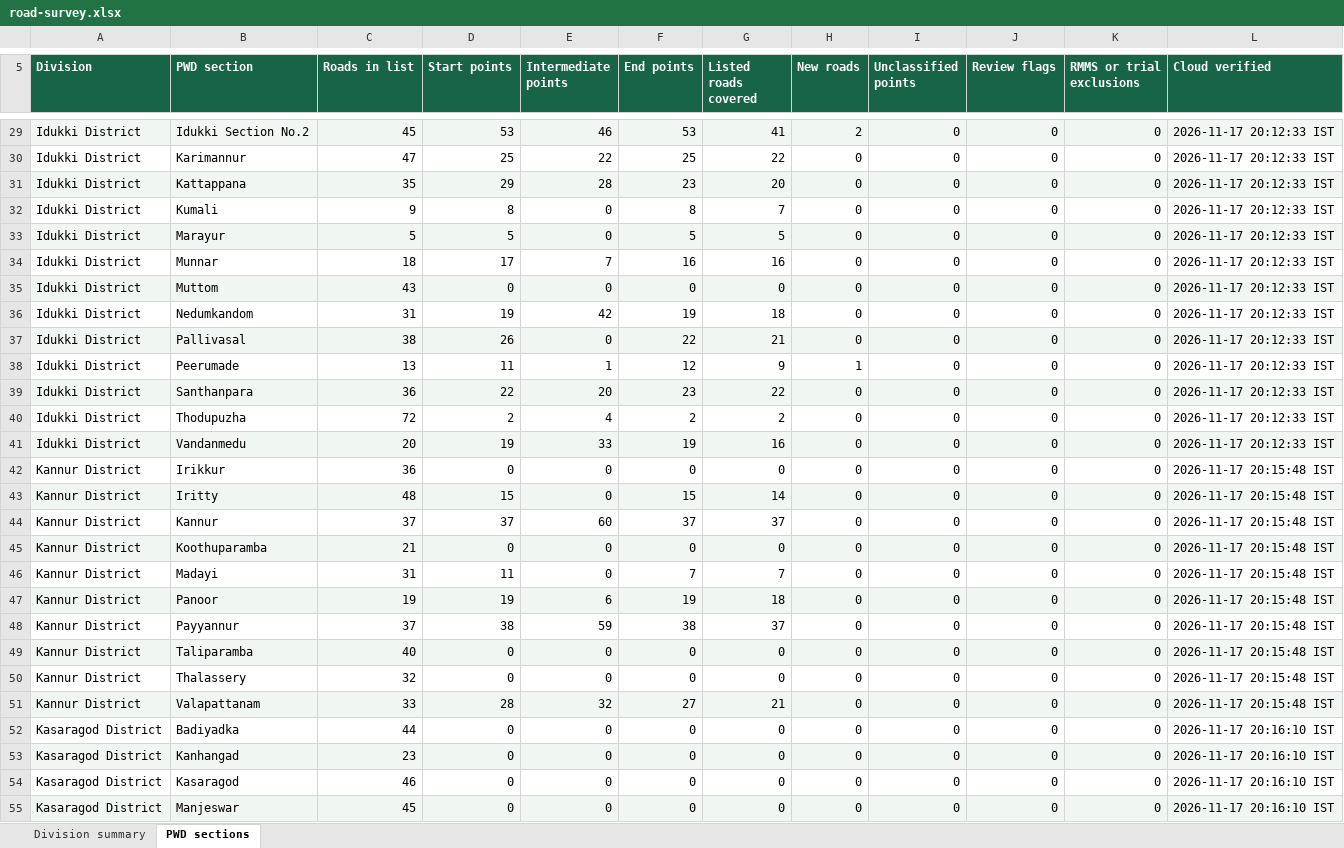
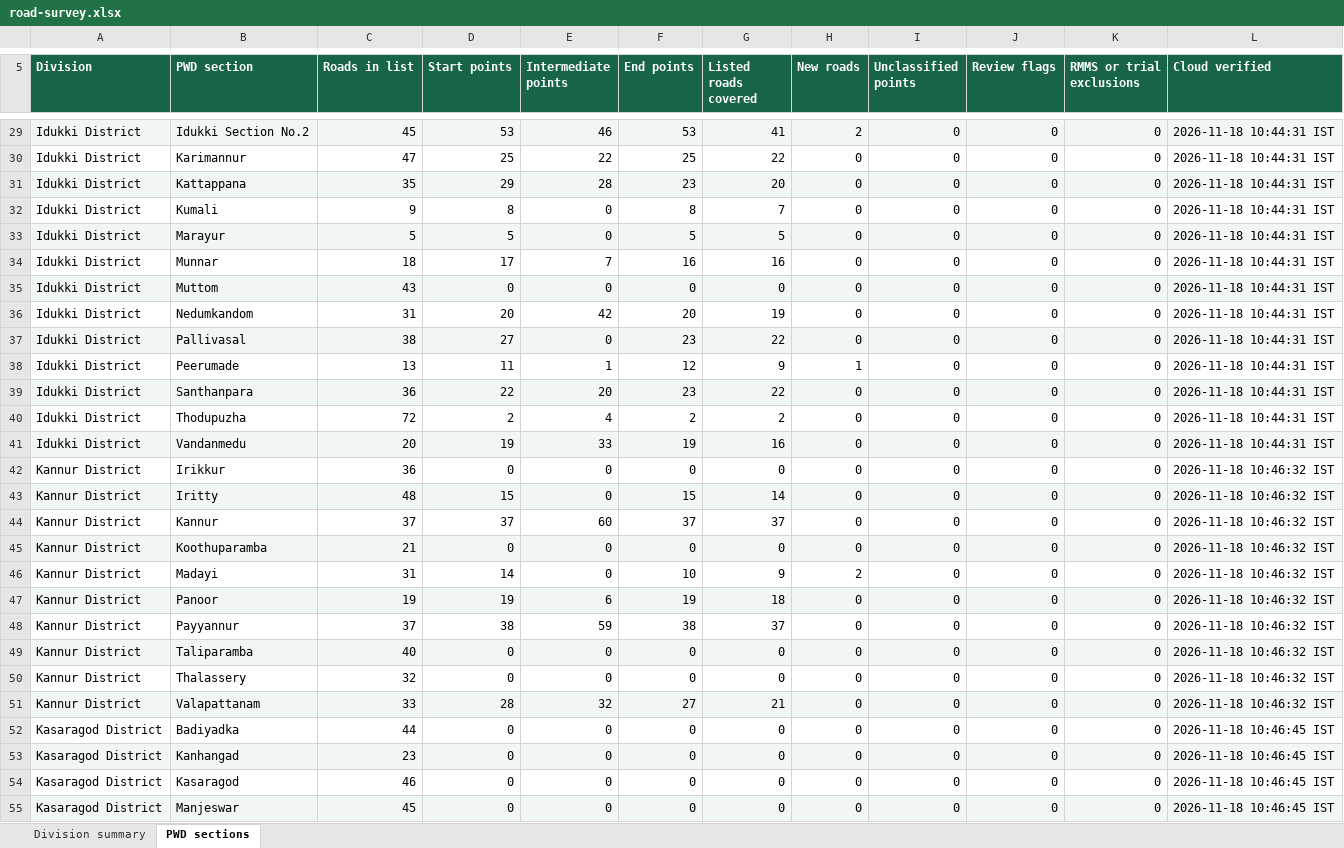
Before and after one commit to arunmohan-007/kerala-pwd-road-survey, an Excel workbook: docs/road-survey.xlsx, sheet PWD sections, drawn as a sheet; only a part is shown, gaps mark what is left out; values as stored, in another font and other column widths than the file's, no borders; the diff covers the shown part only; the diff names each change by its address in the sheet, - before the commit and + after, or states it on an @@ line.

Commit message:
Refresh road survey dashboard from QFieldCloud

```diff
--- a/docs/road-survey.xlsx (sheet PWD sections)
+++ b/docs/road-survey.xlsx (sheet PWD sections)
-L29:L41 (Cloud verified): 2026-11-17 20:12:33 IST
+L29:L41 (Cloud verified): 2026-11-18 10:44:31 IST
-D36 (Start points): 19
+D36 (Start points): 20
-F36 (End points): 19
+F36 (End points): 20
-G36 (Listed roads covered): 18
+G36 (Listed roads covered): 19
-D37 (Start points): 26
+D37 (Start points): 27
-F37 (End points): 22
+F37 (End points): 23
-G37 (Listed roads covered): 21
+G37 (Listed roads covered): 22
-L42:L51 (Cloud verified): 2026-11-17 20:15:48 IST
+L42:L51 (Cloud verified): 2026-11-18 10:46:32 IST
-D46 (Start points): 11
+D46 (Start points): 14
-F46 (End points): 7
+F46 (End points): 10
-G46 (Listed roads covered): 7
+G46 (Listed roads covered): 9
-H46 (New roads): 0
+H46 (New roads): 2
-L52:L55 (Cloud verified): 2026-11-17 20:16:10 IST
+L52:L55 (Cloud verified): 2026-11-18 10:46:45 IST
```
Also changed, not shown: 195 edited cells elsewhere in this sheet, sheet Division summary, 2 other files.
